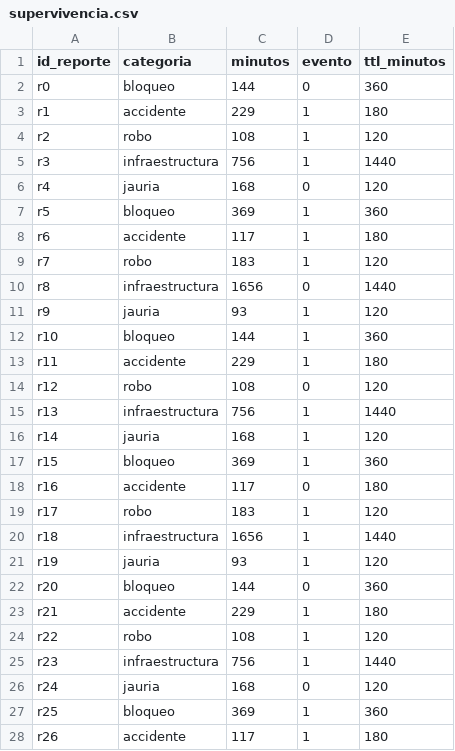
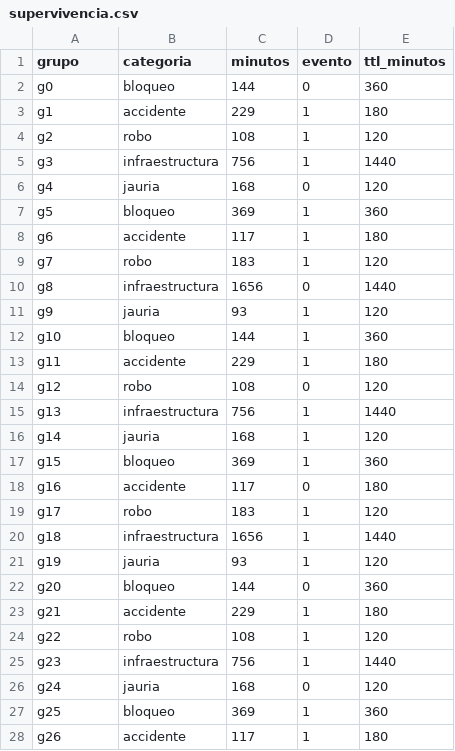
Before and after one commit to HerlanCh/PlataformaGIS, a CSV file: tools/piloto/ejemplo/supervivencia.csv, drawn as a sheet; only a part is shown; the diff covers the shown part only.

```diff
--- a/tools/piloto/ejemplo/supervivencia.csv
+++ b/tools/piloto/ejemplo/supervivencia.csv
@@ -1,28 +1,28 @@
-id_reporte,categoria,minutos,evento,ttl_minutos
-r0,bloqueo,144,0,360
-r1,accidente,229,1,180
-r2,robo,108,1,120
-r3,infraestructura,756,1,1440
-r4,jauria,168,0,120
-r5,bloqueo,369,1,360
-r6,accidente,117,1,180
-r7,robo,183,1,120
-r8,infraestructura,1656,0,1440
-r9,jauria,93,1,120
-r10,bloqueo,144,1,360
-r11,accidente,229,1,180
-r12,robo,108,0,120
-r13,infraestructura,756,1,1440
-r14,jauria,168,1,120
-r15,bloqueo,369,1,360
-r16,accidente,117,0,180
-r17,robo,183,1,120
-r18,infraestructura,1656,1,1440
-r19,jauria,93,1,120
-r20,bloqueo,144,0,360
-r21,accidente,229,1,180
-r22,robo,108,1,120
-r23,infraestructura,756,1,1440
-r24,jauria,168,0,120
-r25,bloqueo,369,1,360
-r26,accidente,117,1,180
+grupo,categoria,minutos,evento,ttl_minutos
+g0,bloqueo,144,0,360
+g1,accidente,229,1,180
+g2,robo,108,1,120
+g3,infraestructura,756,1,1440
+g4,jauria,168,0,120
+g5,bloqueo,369,1,360
+g6,accidente,117,1,180
+g7,robo,183,1,120
+g8,infraestructura,1656,0,1440
+g9,jauria,93,1,120
+g10,bloqueo,144,1,360
+g11,accidente,229,1,180
+g12,robo,108,0,120
+g13,infraestructura,756,1,1440
+g14,jauria,168,1,120
+g15,bloqueo,369,1,360
+g16,accidente,117,0,180
+g17,robo,183,1,120
+g18,infraestructura,1656,1,1440
+g19,jauria,93,1,120
+g20,bloqueo,144,0,360
+g21,accidente,229,1,180
+g22,robo,108,1,120
+g23,infraestructura,756,1,1440
+g24,jauria,168,0,120
+g25,bloqueo,369,1,360
+g26,accidente,117,1,180
```
Also changed, not shown: 3 edited cells elsewhere in this file, tools/piloto/ejemplo/tareas.csv, tools/piloto/ejemplo/vigencia.csv, 47 other files.
